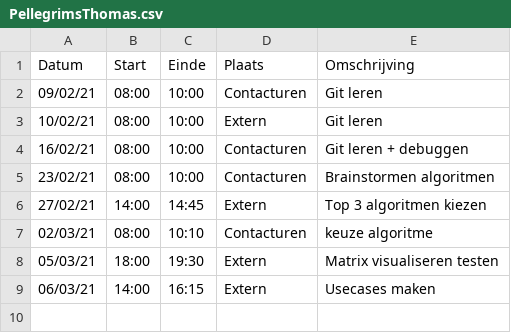
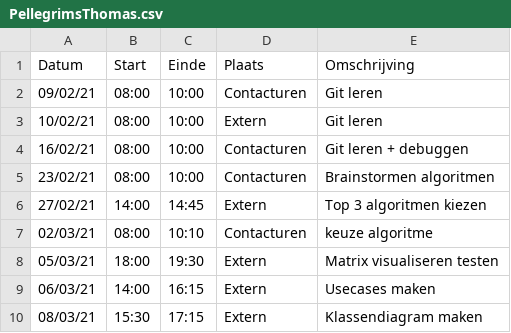
Before and after one commit to rtalwar2/WELCOME-TO-THE-MATRIX, a CSV file: logboeken/PellegrimsThomas.csv, drawn as a sheet.

Commit message:
Update PellegrimsThomas.csv

```diff
--- a/logboeken/PellegrimsThomas.csv
+++ b/logboeken/PellegrimsThomas.csv
@@ -9 +9,2 @@ Datum,Start,Einde,Plaats,Omschrijving
 06/03/21,14:00,16:15,Extern,Usecases maken
+08/03/21,15:30,17:15,Extern,Klassendiagram maken
```
